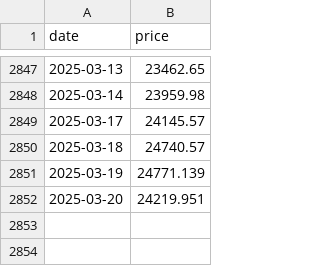
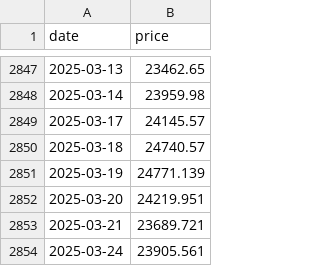
Before and after one commit to FelicxFoster/automagically, a CSV file: etf-index-tracker/data/hsi_index.csv, drawn as a sheet; only a part is shown, gaps mark what is left out.

```diff
--- a/etf-index-tracker/data/hsi_index.csv
+++ b/etf-index-tracker/data/hsi_index.csv
@@ -2852 +2852,3 @@ date,price
 2025-03-20,24219.951
+2025-03-21,23689.721
+2025-03-24,23905.561
```
Also changed, not shown: etf-index-tracker/data/cyb_etf.csv, etf-index-tracker/data/cyb_index.csv, 12 other files.
